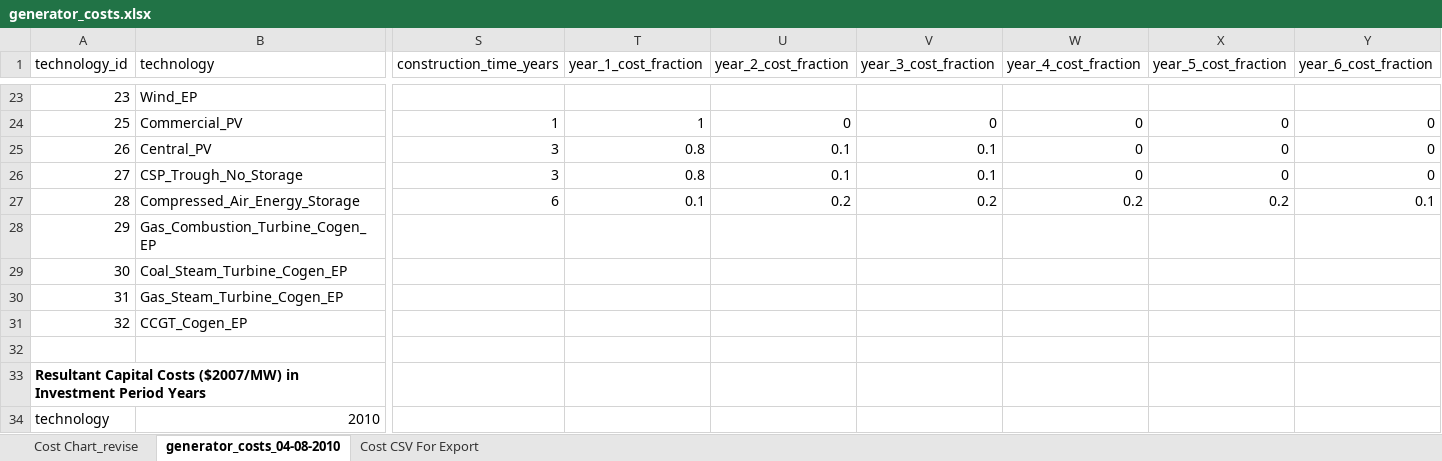
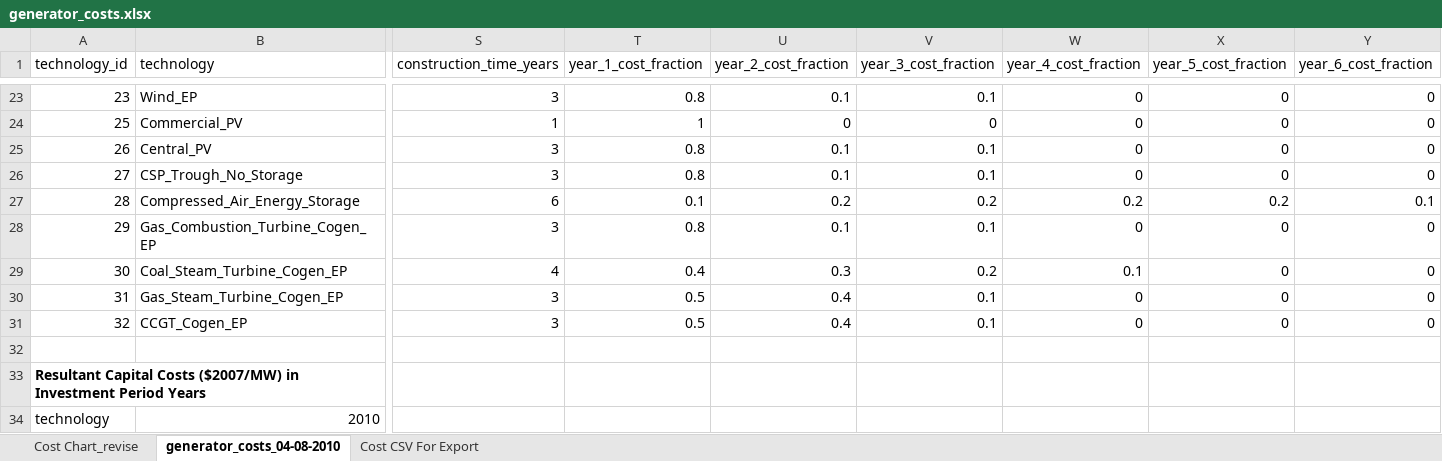
Before and after one commit to josiahjohnston/SWITCH-AMPL-RAEL, an Excel workbook: DatabasePrep/GeneratorInfo/generator_costs.xlsx, sheet generator_costs_04-08-2010, drawn as a sheet; only a part is shown, gaps mark what is left out; values as stored, in another font and other column widths than the file's, no borders; the diff covers the shown part only; the diff names each change by its address in the sheet, - before the commit and + after, or states it on an @@ line.

Commit message:
windsun.mod
# calculate fraction of capital cost incurred in each year of the construction period based on declination schedule for new plants
# annual revenue that will be needed to cover the capital cost for each cost fraction
# finally, take the stream of capital & fixed costs over the duration of the project for each annual payment stream
# calculate construction cost fractions in $ for existing plants
# discount capital costs to a lump-sum value at the start of the study.

windsun.dat
# capital cost fractions during construction period and resulting annual payment streams
# YEAR_OF_CONSTRUCTION set used to calculate time between first payment on each cost fraction and
# the project end-year or the model base
# this number is subtracted from the construction time in the discounting process

windsun.run
# create cost fraction parameter for cost calculations and discounting for new and existing plants

```diff
--- a/DatabasePrep/GeneratorInfo/generator_costs.xlsx (sheet generator_costs_04-08-2010)
+++ b/DatabasePrep/GeneratorInfo/generator_costs.xlsx (sheet generator_costs_04-08-2010)
-S23 (construction_time_years): (empty)
+S23 (construction_time_years): 3
-T23 (year_1_cost_fraction): (empty)
+T23 (year_1_cost_fraction): 0.8
-U23 (year_2_cost_fraction): (empty)
+U23 (year_2_cost_fraction): 0.1
-V23 (year_3_cost_fraction): (empty)
+V23 (year_3_cost_fraction): 0.1
-W23 (year_4_cost_fraction): (empty)
+W23 (year_4_cost_fraction): 0
-X23 (year_5_cost_fraction): (empty)
+X23 (year_5_cost_fraction): 0
-Y23 (year_6_cost_fraction): (empty)
+Y23 (year_6_cost_fraction): 0
-S28 (construction_time_years): (empty)
+S28 (construction_time_years): 3
-T28 (year_1_cost_fraction): (empty)
+T28 (year_1_cost_fraction): 0.8
-U28 (year_2_cost_fraction): (empty)
+U28 (year_2_cost_fraction): 0.1
-V28 (year_3_cost_fraction): (empty)
+V28 (year_3_cost_fraction): 0.1
-W28 (year_4_cost_fraction): (empty)
+W28 (year_4_cost_fraction): 0
-X28:X31 (year_5_cost_fraction): (empty)
+X28:X31 (year_5_cost_fraction): 0
-Y28:Y31 (year_6_cost_fraction): (empty)
+Y28:Y31 (year_6_cost_fraction): 0
-S29 (construction_time_years): (empty)
+S29 (construction_time_years): 4
-T29 (year_1_cost_fraction): (empty)
+T29 (year_1_cost_fraction): 0.4
-U29 (year_2_cost_fraction): (empty)
+U29 (year_2_cost_fraction): 0.3
-V29 (year_3_cost_fraction): (empty)
+V29 (year_3_cost_fraction): 0.2
-W29 (year_4_cost_fraction): (empty)
+W29 (year_4_cost_fraction): 0.1
-S30:S31 (construction_time_years): (empty)
+S30:S31 (construction_time_years): 3
-T30:T31 (year_1_cost_fraction): (empty)
+T30:T31 (year_1_cost_fraction): 0.5
-U30:U31 (year_2_cost_fraction): (empty)
+U30:U31 (year_2_cost_fraction): 0.4
-V30:V31 (year_3_cost_fraction): (empty)
+V30:V31 (year_3_cost_fraction): 0.1
-W30:W31 (year_4_cost_fraction): (empty)
+W30:W31 (year_4_cost_fraction): 0
```
Also changed, not shown: 42 edited cells elsewhere in this sheet, sheet Cost CSV For Export, charts or pictures, 5 other files.
